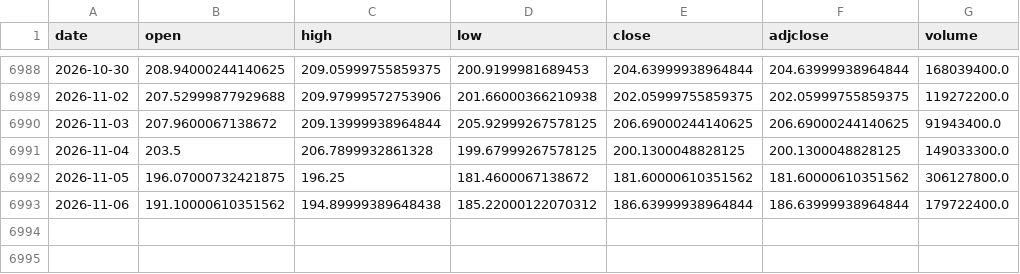
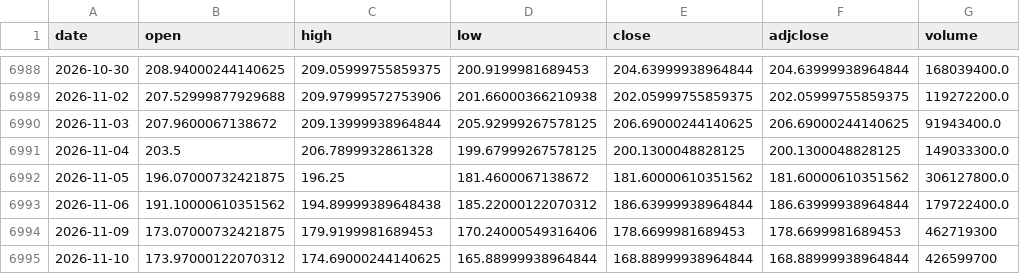
Before and after one commit to c7dprcvcv6-create/market-lab, a CSV file: data/prices/NVDA.csv, drawn as a sheet; only a part is shown, gaps mark what is left out; the diff names each change by its address in the sheet, - before the commit and + after, or states it on an @@ line.

```diff
--- a/data/prices/NVDA.csv
+++ b/data/prices/NVDA.csv
+row 6994: 2026-11-09 | 173.07000732421875 | 179.9199981689453 | 170.24000549316406 | 178.6699981689453 | 178.6699981689453 | 462719300
+row 6995: 2026-11-10 | 173.97000122070312 | 174.69000244140625 | 165.88999938964844 | 168.88999938964844 | 168.88999938964844 | 426599700
```
Also changed, not shown: data/prices/GLD.csv, data/prices/KO.csv, 15 other files.
